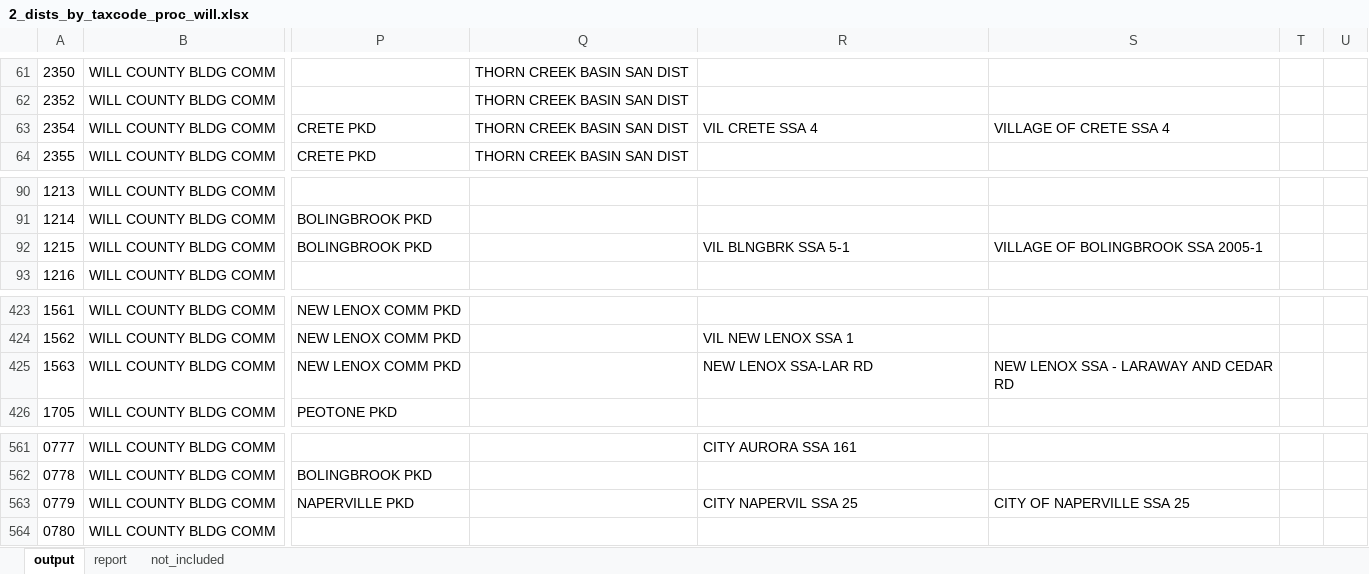
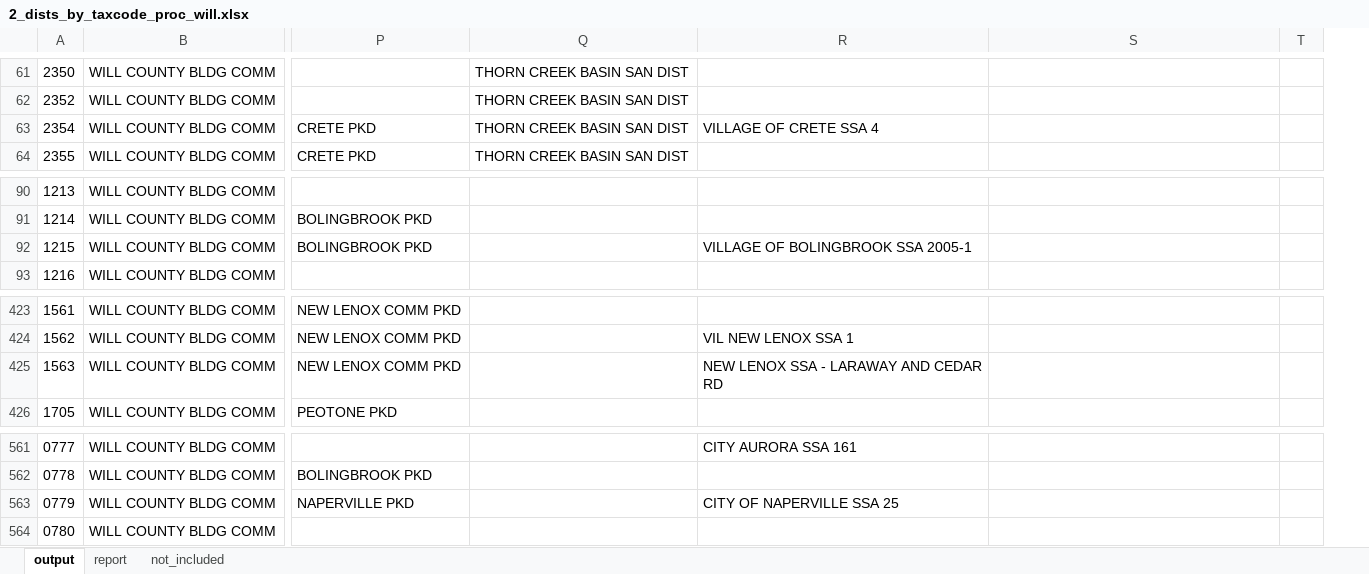
Before and after one commit to CMAP-REPOS/effective_property_tax, an Excel workbook: outputs/2_dists_by_taxcode_proc_will.xlsx, sheet output, drawn as a sheet; only a part is shown, gaps mark what is left out; values as stored, in another font and other column widths than the file's, no borders; the diff covers the shown part only; the diff names each change by its address in the sheet, - before the commit and + after, or states it on an @@ line.

```diff
--- a/outputs/2_dists_by_taxcode_proc_will.xlsx (sheet output)
+++ b/outputs/2_dists_by_taxcode_proc_will.xlsx (sheet output)
-column T, empty
-R63: VIL CRETE SSA 4
+R63: VILLAGE OF CRETE SSA 4
-S63: VILLAGE OF CRETE SSA 4
+S63: (empty)
-R92: VIL BLNGBRK SSA 5-1
+R92: VILLAGE OF BOLINGBROOK SSA 2005-1
-S92: VILLAGE OF BOLINGBROOK SSA 2005-1
+S92: (empty)
-R425: NEW LENOX SSA-LAR RD
+R425: NEW LENOX SSA - LARAWAY AND CEDAR RD
-S425: NEW LENOX SSA - LARAWAY AND CEDAR RD
+S425: (empty)
-R563: CITY NAPERVIL SSA 25
+R563: CITY OF NAPERVILLE SSA 25
-S563: CITY OF NAPERVILLE SSA 25
+S563: (empty)
```
Also changed, not shown: 12 edited cells elsewhere in this sheet, sheet report, outputs/2_dists_by_taxcode_proc_kendall.xlsx, outputs/2_dists_by_taxcode_proc_lake.xlsx, 14 other files.
